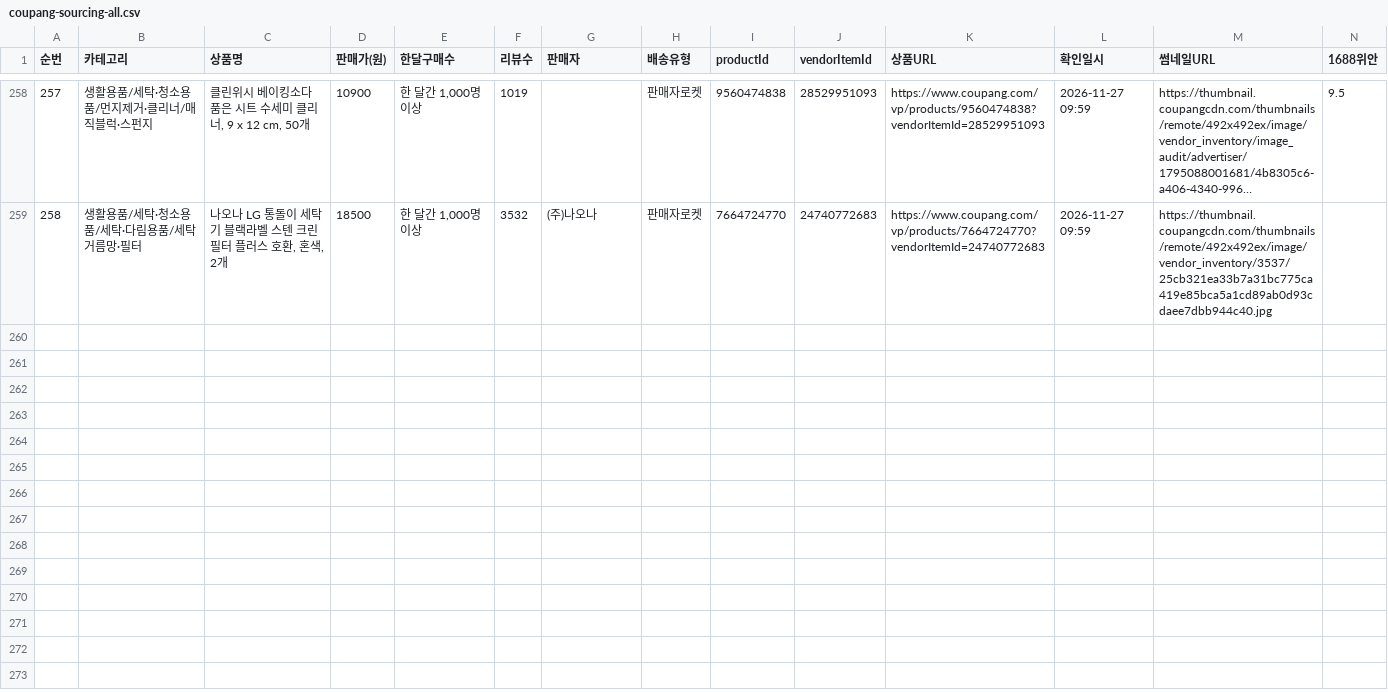
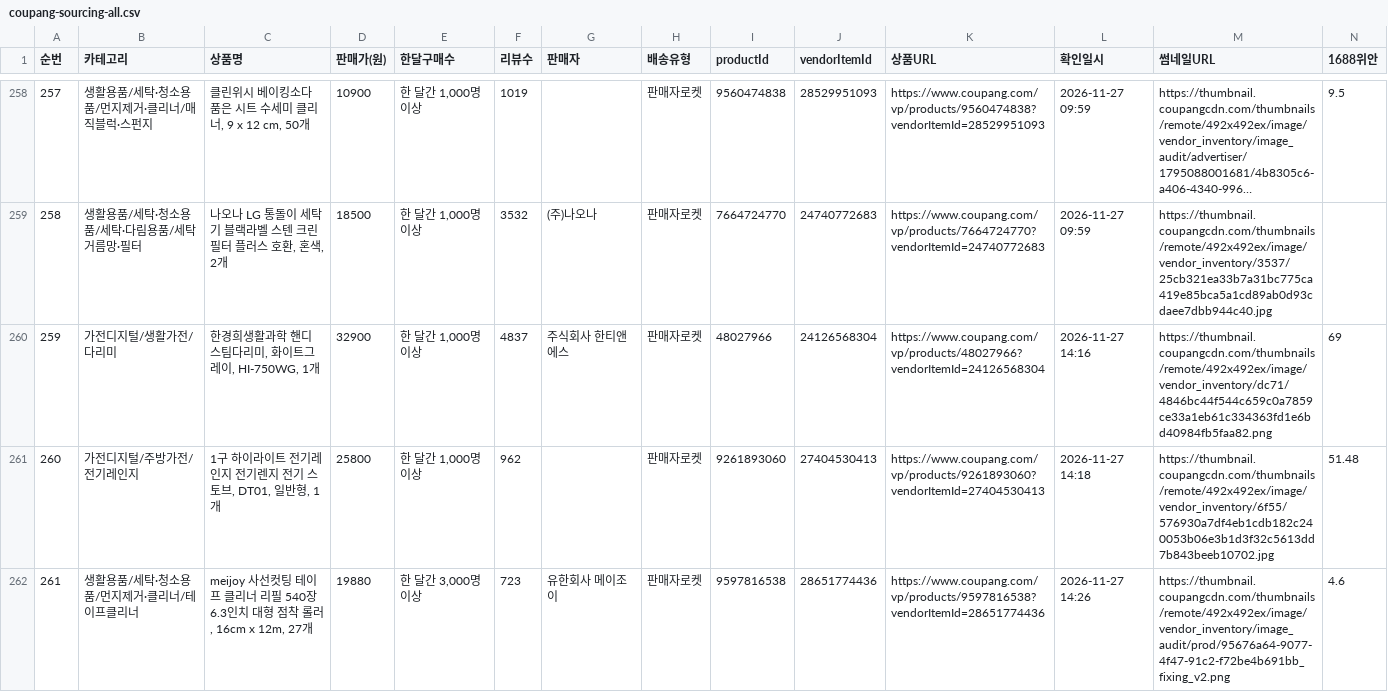
Before and after one commit to jooyong00700-art/jy, a CSV file: coupang-sourcing-all.csv, drawn as a sheet; only a part is shown, gaps mark what is left out; long unchanged cells end in …; rows hold the shown columns only; the diff names each change by its address in the sheet, - before the commit and + after, or states it on an @@ line.

Commit message:
쿠팡 소싱 2026-11-27 14:31: 3건 확정(한경희 핸디 스팀다리미, 1구 하이라이트 전기레인지, meijoy 테이프클리너 리필 27개) — 전체 261행 (14:20 목록 차단으로 조기 종료)

```diff
--- a/coupang-sourcing-all.csv
+++ b/coupang-sourcing-all.csv
+row 260: 259 | 가전디지털/생활가전/다리미 | 한경희생활과학 핸디 스팀다리미, 화이트그레이, HI-750WG, 1개 | 32900 | 한 달간 1,000명 이상 | 4837 | 주식회사 한티앤에스 | 판매자로켓 | 48027966 | 24126568304 | https://www.coupang.com/vp/products/48027966?vendorItemId=24126568304 | 2026-11-27 14:16 | https://thumbnail.coupangcdn.com/thumbnails/remote/492x492ex/image/vendor_inventory/dc71/4846bc44f544c659c0a7859ce33a1eb61c334363fd1e6bd40984fb5faa82.png | 69
+row 261: 260 | 가전디지털/주방가전/전기레인지 | 1구 하이라이트 전기레인지 전기렌지 전기 스토브, DT01, 일반형, 1개 | 25800 | 한 달간 1,000명 이상 | 962 |  | 판매자로켓 | 9261893060 | 27404530413 | https://www.coupang.com/vp/products/9261893060?vendorItemId=27404530413 | 2026-11-27 14:18 | https://thumbnail.coupangcdn.com/thumbnails/remote/492x492ex/image/vendor_inventory/6f55/576930a7df4eb1cdb182c240053b06e3b1d3f32c5613dd7b843beeb10702.jpg | 51.48
+row 262: 261 | 생활용품/세탁·청소용품/먼지제거·클리너/테이프클리너 | meijoy 사선컷팅 테이프 클리너 리필 540장 6.3인치 대형 점착 롤러, 16cm x 12m, 27개 | 19880 | 한 달간 3,000명 이상 | 723 | 유한회사 메이조이 | 판매자로켓 | 9597816538 | 28651774436 | https://www.coupang.com/vp/products/9597816538?vendorItemId=28651774436 | 2026-11-27 14:26 | https://thumbnail.coupangcdn.com/thumbnails/remote/492x492ex/image/vendor_inventory/image_audit/prod/95676a64-9077-4f47-91c2-f72be4b691bb_fixing_v2.png | 4.6
```
Also changed, not shown: coupang-sourcing-2026-11-27.csv, 3 other files.
